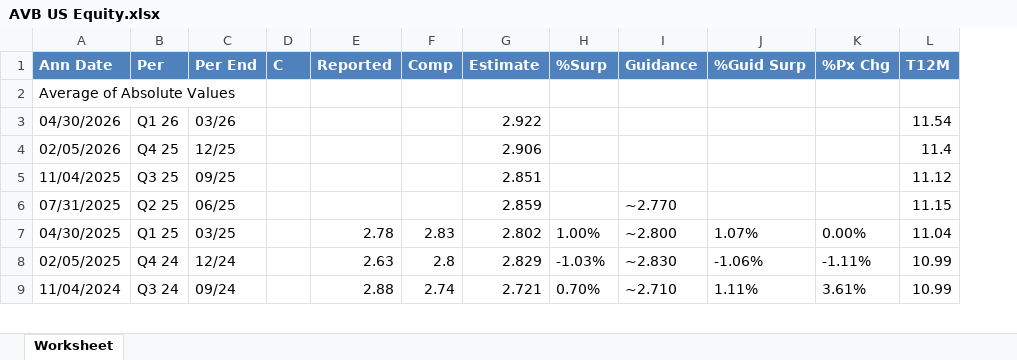
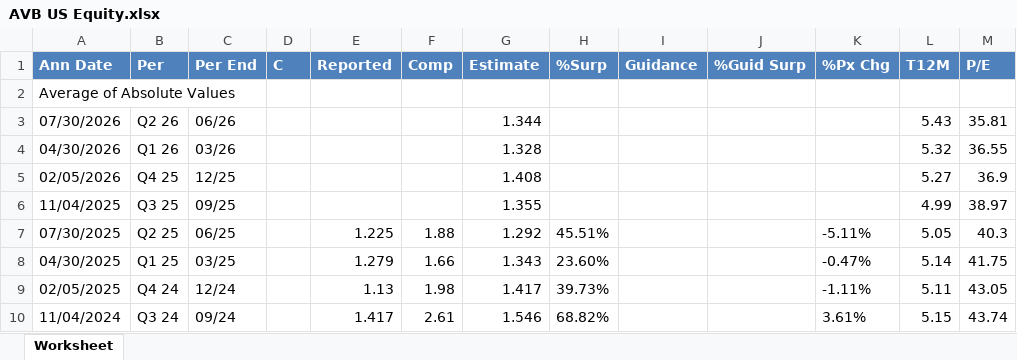
Before and after one commit to Tegmier/Consensus-V2, an Excel workbook: data/spx/AVB US Equity.xlsx, sheet Worksheet, drawn as a sheet; only a part is shown; values as stored, in another font and other column widths than the file's, no borders; removed rows and columns are numbered as before the commit, all else as after; the diff covers the shown part only; the diff names each change by its address in the sheet, - before the commit and + after, or states it on an @@ line.

```diff
--- a/data/spx/AVB US Equity.xlsx (sheet Worksheet)
+++ b/data/spx/AVB US Equity.xlsx (sheet Worksheet)
+column M (P/E), rows 4-6: 36.55 | 36.9 | 38.97; rows 8-10: 41.75 | 43.05 | 43.74
+row 3: 07/30/2026 | Q2 26 | 06/26 |  |  |  | 1.344 |  |  |  |  | 5.43 | 35.81
-G4 (Estimate): 2.922
+G4 (Estimate): 1.328
-L4 (T12M): 11.54
+L4 (T12M): 5.32
-G5 (Estimate): 2.906
+G5 (Estimate): 1.408
-L5 (T12M): 11.4
+L5 (T12M): 5.27
-G6 (Estimate): 2.851
+G6 (Estimate): 1.355
-L6 (T12M): 11.12
+L6 (T12M): 4.99
-row 6: 07/31/2025 | Q2 25 | 06/25 |  |  |  | 2.859 |  | ~2.770 |  |  | 11.15
+row 7: 07/30/2025 | Q2 25 | 06/25 |  | 1.225 | 1.88 | 1.292 | 45.51% |  |  | -5.11% | 5.05 | 40.3
-E8 (Reported): 2.78
+E8 (Reported): 1.279
-F8 (Comp): 2.83
+F8 (Comp): 1.66
-G8 (Estimate): 2.802
+G8 (Estimate): 1.343
-H8 (%Surp): 1.00%
+H8 (%Surp): 23.60%
-I8 (Guidance): ~2.800
+I8 (Guidance): (empty)
-J8 (%Guid Surp): 1.07%
+J8 (%Guid Surp): (empty)
-K8 (%Px Chg): 0.00%
+K8 (%Px Chg): -0.47%
-L8 (T12M): 11.04
+L8 (T12M): 5.14
-E9 (Reported): 2.63
+E9 (Reported): 1.13
-F9 (Comp): 2.8
+F9 (Comp): 1.98
-G9 (Estimate): 2.829
+G9 (Estimate): 1.417
-H9 (%Surp): -1.03%
+H9 (%Surp): 39.73%
-I9 (Guidance): ~2.830
+I9 (Guidance): (empty)
-J9 (%Guid Surp): -1.06%
+J9 (%Guid Surp): (empty)
-L9 (T12M): 10.99
+L9 (T12M): 5.11
-E10 (Reported): 2.88
+E10 (Reported): 1.417
-F10 (Comp): 2.74
+F10 (Comp): 2.61
-G10 (Estimate): 2.721
+G10 (Estimate): 1.546
-H10 (%Surp): 0.70%
+H10 (%Surp): 68.82%
-I10 (Guidance): ~2.710
+I10 (Guidance): (empty)
-J10 (%Guid Surp): 1.11%
+J10 (%Guid Surp): (empty)
-L10 (T12M): 10.99
+L10 (T12M): 5.15
```
Also changed, not shown: 1 removed row and 262 edited cells elsewhere in this sheet, data/spx/ARE US Equity.xlsx, data/spx/BXP US Equity.xlsx, 6 other files.
